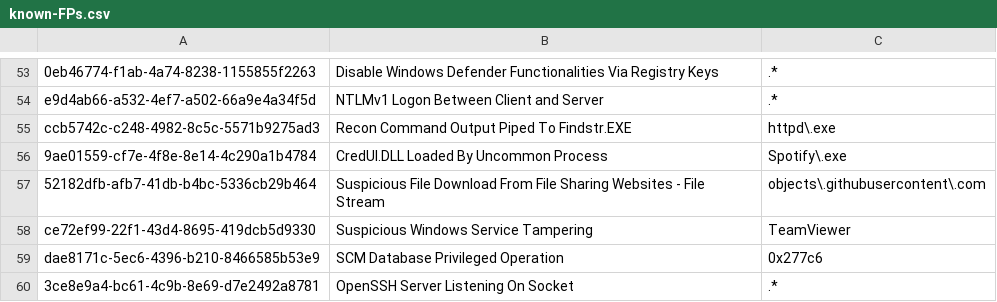
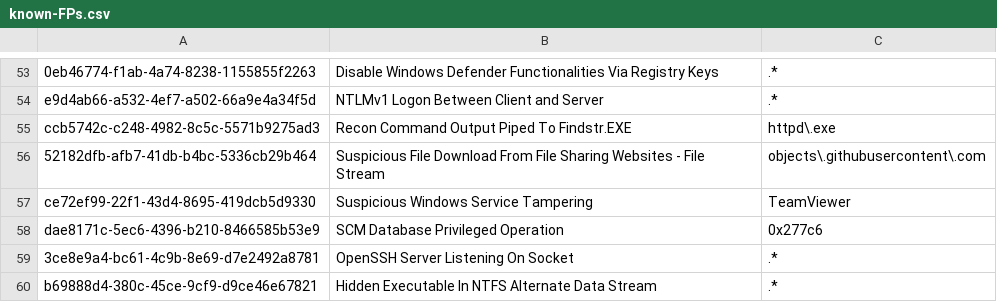
Before and after one commit to SigmaHQ/sigma, a CSV file: .github/workflows/known-FPs.csv, drawn as a sheet; only a part is shown, gaps mark what is left out; the shorter side is filled out with more unchanged rows; the diff names each change by its address in the sheet, - before the commit and + after, or states it on an @@ line.

Commit message:
chore: known-FPs - remove CredUI.DLL Spotify entry now covered by the rule filter

```diff
--- a/.github/workflows/known-FPs.csv
+++ b/.github/workflows/known-FPs.csv
-row 56: 9ae01559-cf7e-4f8e-8e14-4c290a1b4784 | CredUI.DLL Loaded By Uncommon Process | Spotify\.exe
```
